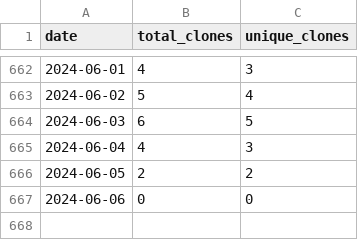
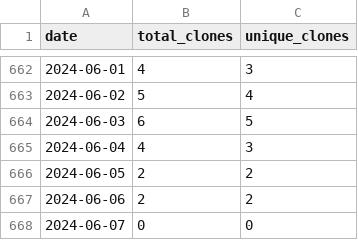
Before and after one commit to wumphlett/COMP-2710, a CSV file: .traffic/clones.csv, drawn as a sheet; only a part is shown, gaps mark what is left out.

Commit message:
Updating repository traffic

```diff
--- a/.traffic/clones.csv
+++ b/.traffic/clones.csv
@@ -666,2 +666,3 @@ date,total_clones,unique_clones
 2024-06-05,2,2
-2024-06-06,0,0
+2024-06-06,2,2
+2024-06-07,0,0
```
Also changed, not shown: .traffic/views.csv, 3 other files.
